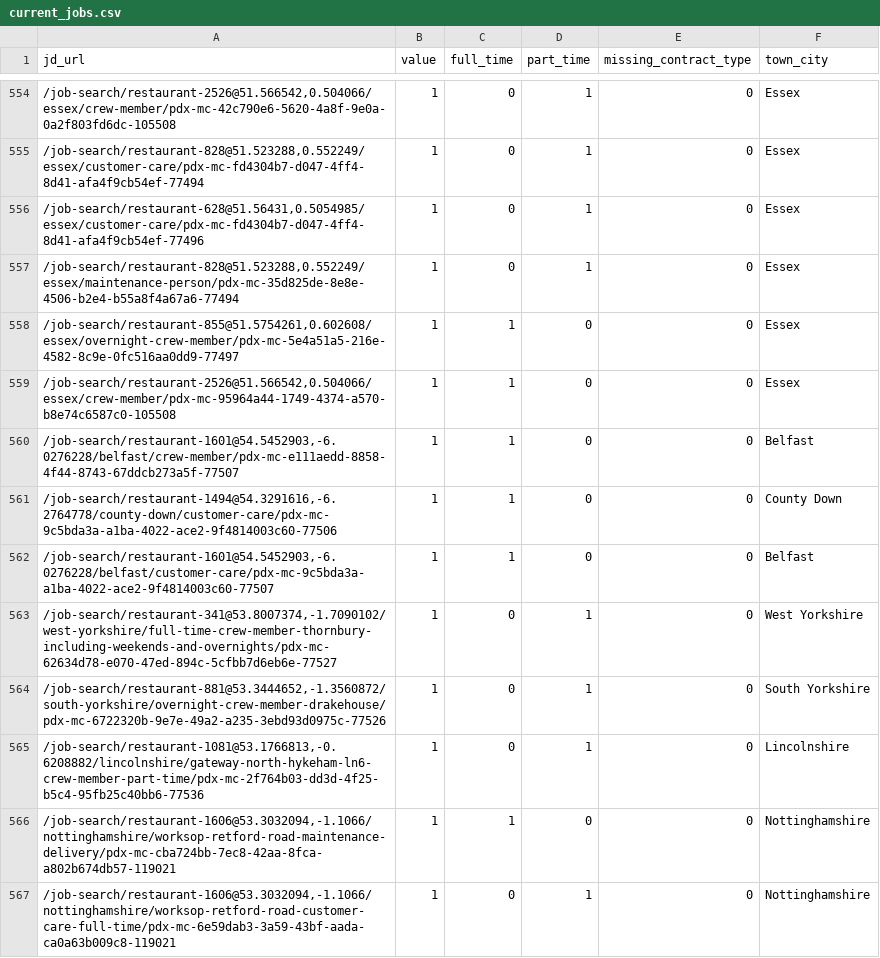
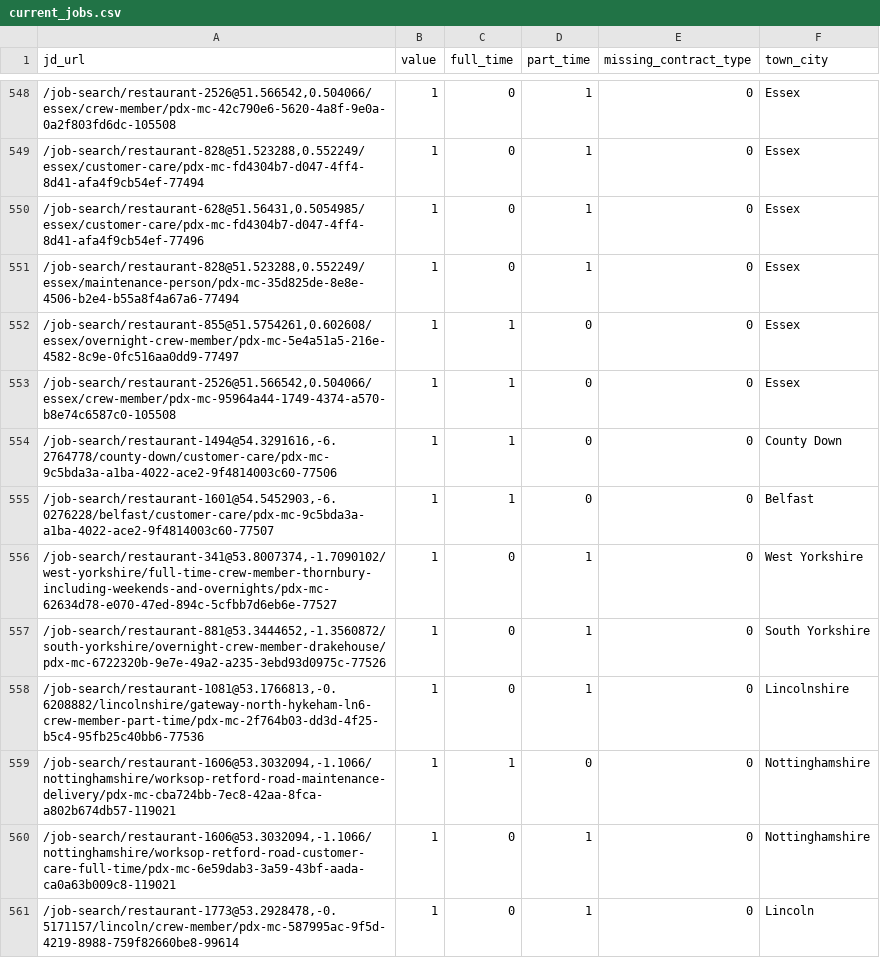
Before and after one commit to aaronisaacs-glitch/mcdonalds-job-tracker, a CSV file: current_jobs.csv, drawn as a sheet; only a part is shown, gaps mark what is left out; the shorter side is filled out with more unchanged rows; the diff covers the shown part only.

```diff
--- a/current_jobs.csv
+++ b/current_jobs.csv
@@ -559,3 +553,2 @@ jd_url,value,full_time,part_time,missing_contract_type,town_city
 "/job-search/restaurant-2526@51.566542,0.504066/essex/crew-member/pdx-mc-95964a44-1749-4374-a570-b8e74c6587c0-105508",1,1,0,0,Essex
-"/job-search/restaurant-1601@54.5452903,-6.0276228/belfast/crew-member/pdx-mc-e111aedd-8858-4f44-8743-67ddcb273a5f-77507",1,1,0,0,Belfast
 "/job-search/restaurant-1494@54.3291616,-6.2764778/county-down/customer-care/pdx-mc-9c5bda3a-a1ba-4022-ace2-9f4814003c60-77506",1,1,0,0,County Down
```
Also changed, not shown: 7 added rows, 15 removed rows and 8 moved rows elsewhere in this file, job_counts.csv.
